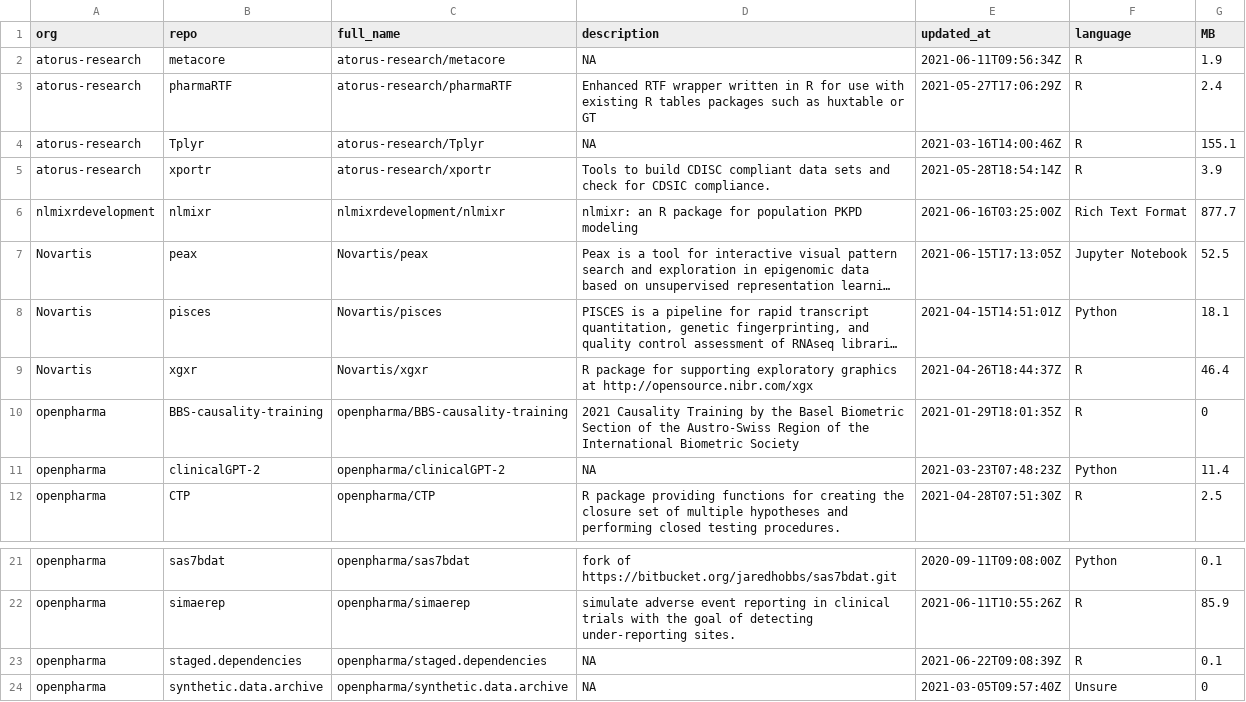
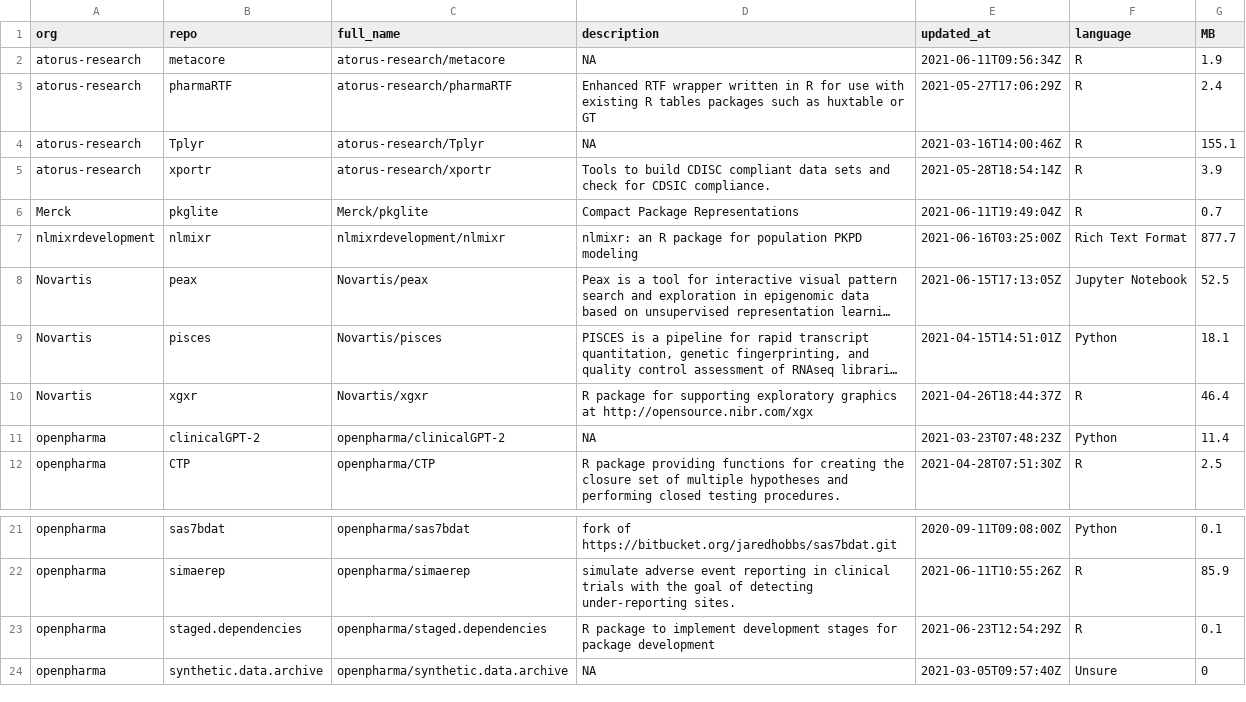
Before and after one commit to openpharma/openpharma_log, a CSV file: all-repos/data.csv, drawn as a sheet; only a part is shown, gaps mark what is left out; long unchanged cells end in ….

Commit message:
update all-repos

```diff
--- a/all-repos/data.csv
+++ b/all-repos/data.csv
@@ -5,2 +5,3 @@
 "atorus-research","xportr","atorus-research/xportr","Tools to build CDISC compliant data sets and check for CDSIC compliance.","2021-05-28T18:54:14Z","R",3.9
+"Merck","pkglite","Merck/pkglite","Compact Package Representations","2021-06-11T19:49:04Z","R",0.7
 "nlmixrdevelopment","nlmixr","nlmixrdevelopment/nlmixr","nlmixr: an R package for population PKPD modeling","2021-06-16T03:25:00Z","Rich Text Format",877.7
@@ -9,3 +10,2 @@
 "Novartis","xgxr","Novartis/xgxr","R package for supporting exploratory graphics at http://opensource.nibr.com/xgx","2021-04-26T18:44:37Z","R",46.4
-"openpharma","BBS-causality-training","openpharma/BBS-causality-training","2021 Causality Training by the Basel Biometric Section of the Austro-Swiss Region of the International Biometric Society","2021-01-29T18:01:35Z","R",0
 "openpharma","clinicalGPT-2","openpharma/clinicalGPT-2",NA,"2021-03-23T07:48:23Z","Python",11.4
@@ -22,3 +22,3 @@
 "openpharma","simaerep","openpharma/simaerep","simulate adverse event reporting in clinical trials with the goal of detecting under-reporting sites.","2021-06-11T10:55:26Z","R",85.9
-"openpharma","staged.dependencies","openpharma/staged.dependencies",NA,"2021-06-22T09:08:39Z","R",0.1
+"openpharma","staged.dependencies","openpharma/staged.dependencies","R package to implement development stages for package development","2021-06-23T12:54:29Z","R",0.1
 "openpharma","synthetic.data.archive","openpharma/synthetic.data.archive",NA,"2021-03-05T09:57:40Z","Unsure",0
```
Also changed, not shown: 1 other file.
